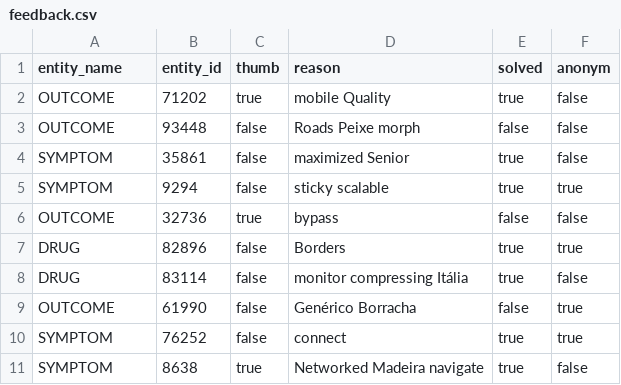
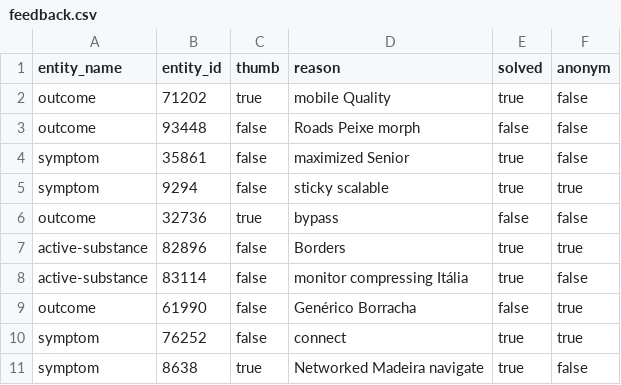
Before and after one commit to MSE-2019-2021/support_care, a CSV file: src/main/resources/config/liquibase/fake-data/feedback.csv, drawn as a sheet.

Commit message:
Add Entity Feedback enum database attribute converter

```diff
--- a/src/main/resources/config/liquibase/fake-data/feedback.csv
+++ b/src/main/resources/config/liquibase/fake-data/feedback.csv
@@ -1,11 +1,11 @@
 entity_name;entity_id;thumb;reason;solved;anonym
-OUTCOME;71202;true;mobile Quality;true;false
-OUTCOME;93448;false;Roads Peixe morph;false;false
-SYMPTOM;35861;false;maximized Senior;true;false
-SYMPTOM;9294;false;sticky scalable;true;true
-OUTCOME;32736;true;bypass;false;false
-DRUG;82896;false;Borders;true;true
-DRUG;83114;false;monitor compressing Itália;true;false
-OUTCOME;61990;false;Genérico Borracha;false;true
-SYMPTOM;76252;false;connect;true;true
-SYMPTOM;8638;true;Networked Madeira navigate;true;false
+outcome;71202;true;mobile Quality;true;false
+outcome;93448;false;Roads Peixe morph;false;false
+symptom;35861;false;maximized Senior;true;false
+symptom;9294;false;sticky scalable;true;true
+outcome;32736;true;bypass;false;false
+active-substance;82896;false;Borders;true;true
+active-substance;83114;false;monitor compressing Itália;true;false
+outcome;61990;false;Genérico Borracha;false;true
+symptom;76252;false;connect;true;true
+symptom;8638;true;Networked Madeira navigate;true;false
```
Also changed, not shown: 4 other files.
